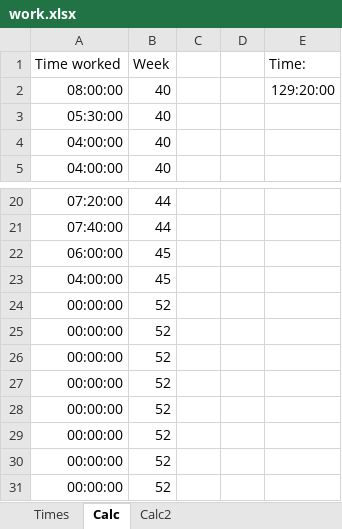
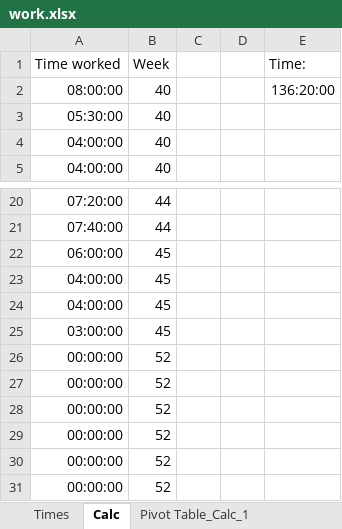
Before and after one commit to RealUranar/HiWi, an Excel workbook: work.xlsx, sheet Calc, drawn as a sheet; only a part is shown, gaps mark what is left out; values as stored, in another font and other column widths than the file's, no borders; removed rows and columns are numbered as before the commit, all else as after; the diff names each change by its address in the sheet, - before the commit and + after, or states it on an @@ line.

```diff
--- a/work.xlsx (sheet Calc)
+++ b/work.xlsx (sheet Calc)
-sheet tab: Calc2
+sheet tab: Pivot Table_Calc_1
-E2 (Time:): 129:20:00
+E2 (Time:): 136:20:00
-row 24: 00:00:00 | 52
-row 25: 00:00:00 | 52
+row 24: 04:00:00 | 45
+row 25: 03:00:00 | 45
```
Also changed, not shown: sheet Pivot Table_Calc_1, sheet Times, formulas that keep their value.
